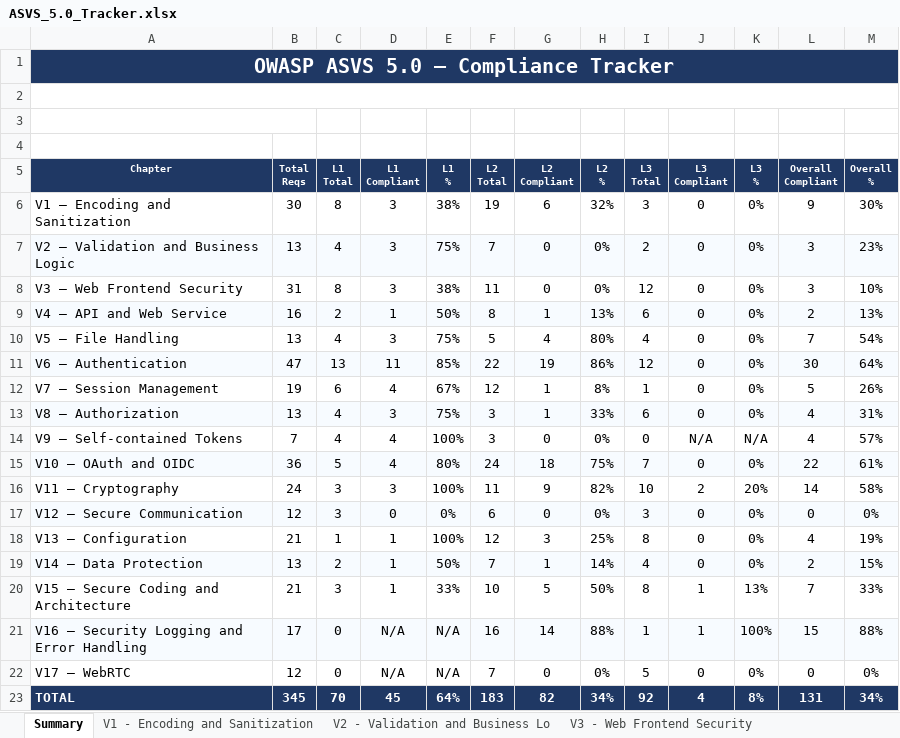
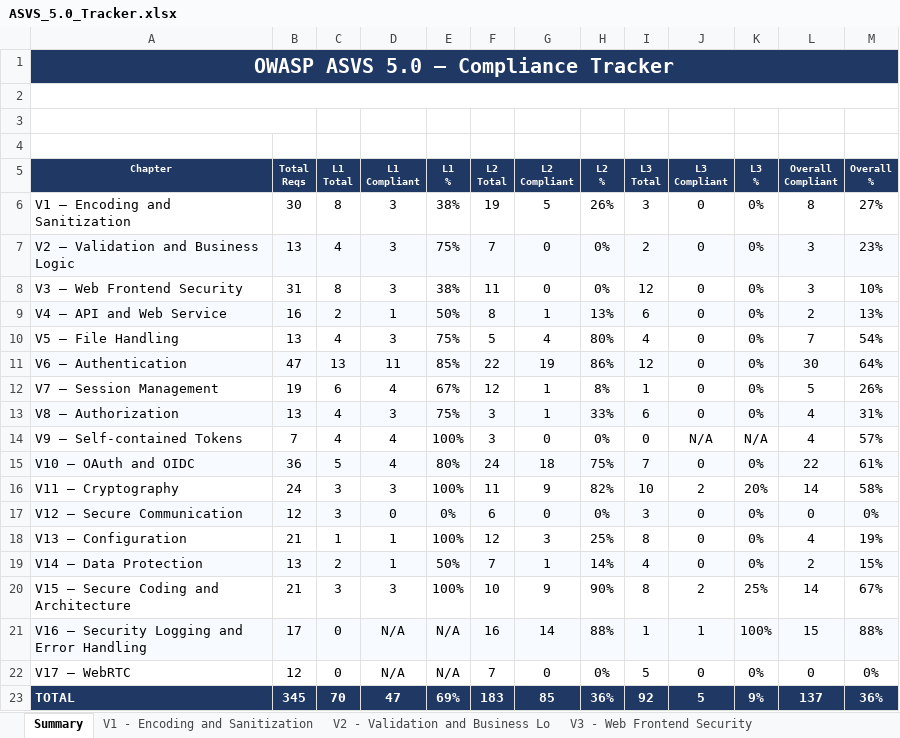
Before and after one commit to mei-desofs/desofs2026-wed_nap_2, an Excel workbook: Deliverables/ASVS_5.0_Tracker.xlsx, sheet Summary, drawn as a sheet; values as stored, in another font and other column widths than the file's, no borders; charts and pictures and conditional formats not drawn; the diff names each change by its address in the sheet, - before the commit and + after, or states it on an @@ line.

```diff
--- a/Deliverables/ASVS_5.0_Tracker.xlsx (sheet Summary)
+++ b/Deliverables/ASVS_5.0_Tracker.xlsx (sheet Summary)
-G6 (L2 Compliant): 6
+G6 (L2 Compliant): 5
-H6 (L2 %): 32%
+H6 (L2 %): 26%
-L6 (Overall Compliant): 9
+L6 (Overall Compliant): 8
-M6 (Overall %): 30%
+M6 (Overall %): 27%
-D20 (L1 Compliant): 1
+D20 (L1 Compliant): 3
-E20 (L1 %): 33%
+E20 (L1 %): 100%
-G20 (L2 Compliant): 5
+G20 (L2 Compliant): 9
-H20 (L2 %): 50%
+H20 (L2 %): 90%
-J20 (L3 Compliant): 1
+J20 (L3 Compliant): 2
-K20 (L3 %): 13%
+K20 (L3 %): 25%
-L20 (Overall Compliant): 7
+L20 (Overall Compliant): 14
-M20 (Overall %): 33%
+M20 (Overall %): 67%
-D23 (L1 Compliant): 45
+D23 (L1 Compliant): 47
-E23 (L1 %): 64%
+E23 (L1 %): 69%
-G23 (L2 Compliant): 82
+G23 (L2 Compliant): 85
-H23 (L2 %): 34%
+H23 (L2 %): 36%
-J23 (L3 Compliant): 4
+J23 (L3 Compliant): 5
-K23 (L3 %): 8%
+K23 (L3 %): 9%
-L23 (Overall Compliant): 131
+L23 (Overall Compliant): 137
-M23 (Overall %): 34%
+M23 (Overall %): 36%
```
Also changed, not shown: sheet V15 - Secure Coding and Archite, sheet V5 - File Handling, sheet V1 - Encoding and Sanitization, charts or pictures.
